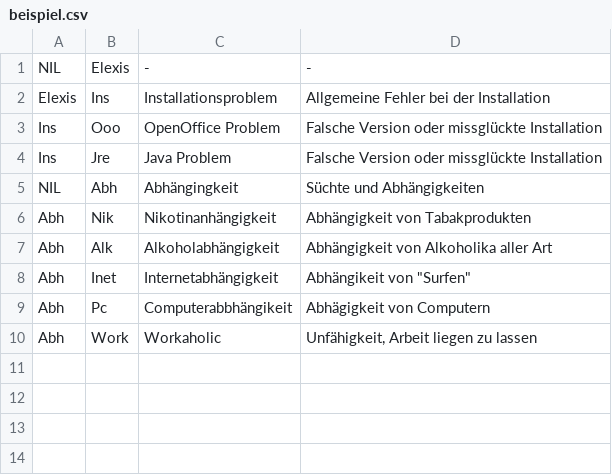
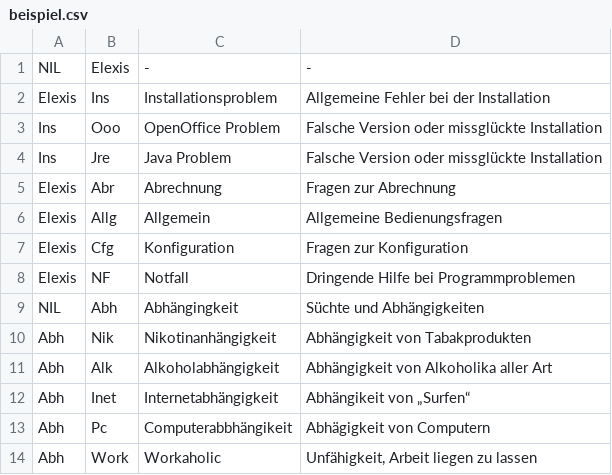
Before and after one commit to hilotec/elexis-hilotec-base, a CSV file: elexis-eigendiagnosen/doc/beispiel.csv, drawn as a sheet.

Commit message:
[svn] beispiele erweitert

```diff
--- a/elexis-eigendiagnosen/doc/beispiel.csv
+++ b/elexis-eigendiagnosen/doc/beispiel.csv
@@ -4,2 +4,6 @@
 "Ins","Jre","Java Problem","Falsche Version oder missglückte Installation"
+"Elexis","Abr","Abrechnung","Fragen zur Abrechnung"
+"Elexis","Allg","Allgemein","Allgemeine Bedienungsfragen"
+"Elexis","Cfg","Konfiguration","Fragen zur Konfiguration"
+"Elexis","NF","Notfall","Dringende Hilfe bei Programmproblemen"
 "NIL","Abh","Abhängingkeit","Süchte und Abhängigkeiten"
@@ -7,3 +11,3 @@
 "Abh","Alk","Alkoholabhängigkeit","Abhängigkeit von Alkoholika aller Art"
-"Abh","Inet","Internetabhängigkeit","Abhängikeit von ""Surfen"""
+"Abh","Inet","Internetabhängigkeit","Abhängikeit von „Surfen“"
 "Abh","Pc","Computerabbhängikeit","Abhägigkeit von Computern"
```
Also changed, not shown: 1 other file.
